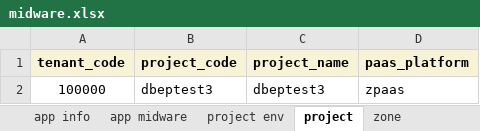
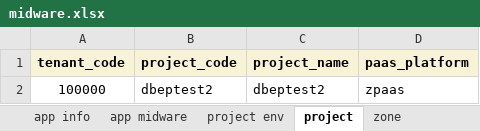
Before and after one commit to wangr0031/mybook, an Excel workbook: attachment/midware.xlsx, sheet project, drawn as a sheet; values as stored, in another font and other column widths than the file's, no borders; the diff names each change by its address in the sheet, - before the commit and + after, or states it on an @@ line.

```diff
--- a/attachment/midware.xlsx (sheet project)
+++ b/attachment/midware.xlsx (sheet project)
-B2 (project_code): dbeptest3
+B2 (project_code): dbeptest2
-C2 (project_name): dbeptest3
+C2 (project_name): dbeptest2
```
Also changed, not shown: sheet app info, sheet db info, sheet app midware, sheet midware deploy, sheet project env, sheet zone, 1 more sheet.
